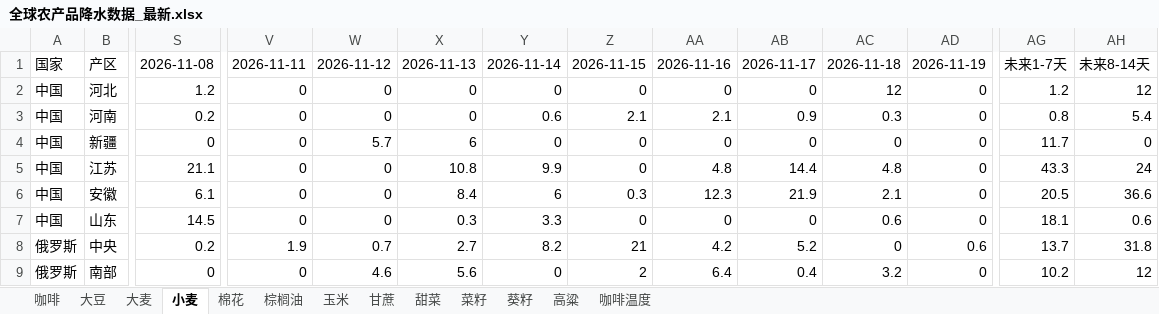
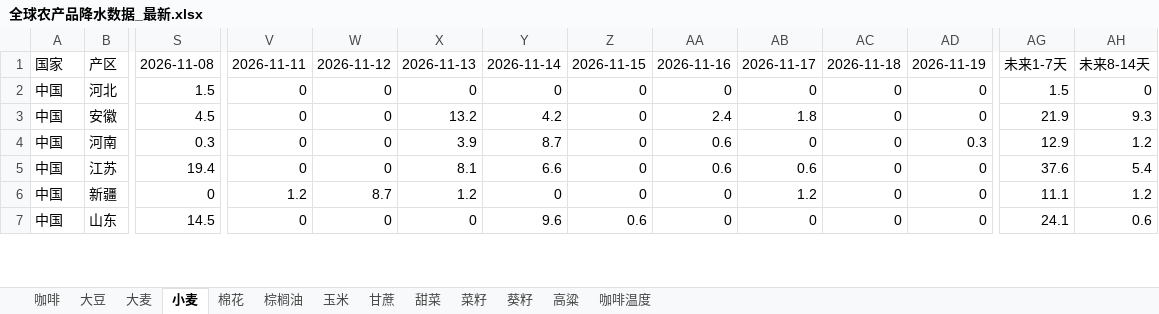
Before and after one commit to 2368846312-oss/ag-weather, an Excel workbook: 全球农产品降水数据_最新.xlsx, sheet 小麦, drawn as a sheet; only a part is shown, gaps mark what is left out; values as stored, in another font and other column widths than the file's, no cell formats; removed rows and columns are numbered as before the commit, all else as after; rows hold the shown columns only; the diff covers the shown part only; the diff names each change by its address in the sheet, - before the commit and + after, or states it on an @@ line.

```diff
--- a/全球农产品降水数据_最新.xlsx (sheet 小麦)
+++ b/全球农产品降水数据_最新.xlsx (sheet 小麦)
-S2: 1.2
+S2: 1.5
-AC2: 12
+AC2: 0
-AG2: 1.2
+AG2: 1.5
-AH2: 12
+AH2: 0
+row 3: 中国 | 安徽 | 4.5 | 0 | 0 | 13.2 | 4.2 | 0 | 2.4 | 1.8 | 0 | 0 | 21.9 | 9.3
-S4: 0.2
+S4: 0.3
-X4: 0
+X4: 3.9
-Y4: 0.6
+Y4: 8.7
-Z4: 2.1
+Z4: 0
-AA4: 2.1
+AA4: 0.6
-AB4: 0.9
+AB4: 0
-AC4: 0.3
+AC4: 0
-AD4: 0
+AD4: 0.3
-AG4: 0.8
+AG4: 12.9
-AH4: 5.4
+AH4: 1.2
+row 5: 中国 | 江苏 | 19.4 | 0 | 0 | 8.1 | 6.6 | 0 | 0.6 | 0.6 | 0 | 0 | 37.6 | 5.4
-V6: 0
+V6: 1.2
-W6: 5.7
+W6: 8.7
-X6: 6
+X6: 1.2
-AB6: 0
+AB6: 1.2
-AG6: 11.7
+AG6: 11.1
-AH6: 0
+AH6: 1.2
-row 5: 中国 | 江苏 | 21.1 | 0 | 0 | 10.8 | 9.9 | 0 | 4.8 | 14.4 | 4.8 | 0 | 43.3 | 24
-row 6: 中国 | 安徽 | 6.1 | 0 | 0 | 8.4 | 6 | 0.3 | 12.3 | 21.9 | 2.1 | 0 | 20.5 | 36.6
-X7: 0.3
+X7: 0
-Y7: 3.3
+Y7: 9.6
-Z7: 0
+Z7: 0.6
-AC7: 0.6
+AC7: 0
-AG7: 18.1
+AG7: 24.1
-row 8: 俄罗斯 | 中央 | 0.2 | 1.9 | 0.7 | 2.7 | 8.2 | 21 | 4.2 | 5.2 | 0 | 0.6 | 13.7 | 31.8
-row 9: 俄罗斯 | 南部 | 0 | 0 | 4.6 | 5.6 | 0 | 2 | 6.4 | 0.4 | 3.2 | 0 | 10.2 | 12
```
Also changed, not shown: 17 added rows, 15 removed rows, 1 moved row and 144 edited cells elsewhere in this sheet, sheet 玉米, sheet 大豆, sheet 葵籽, sheet 菜籽, sheet 咖啡温度, sheet 棕榈油, 6 more sheets, cell formats, VHI_Data/VHI_最近6周汇总.xlsx.
